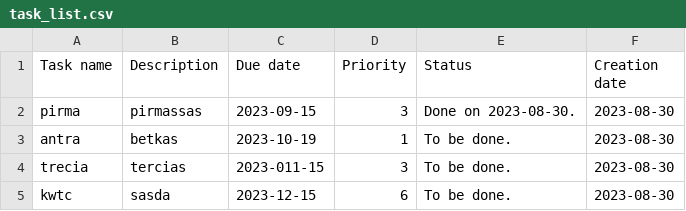
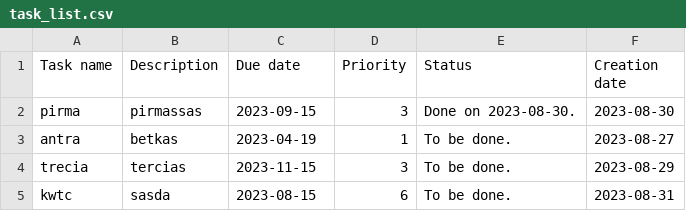
Before and after one commit to vytenisdam/to-do-list-oop, a CSV file: task_list.csv, drawn as a sheet.

```diff
--- a/task_list.csv
+++ b/task_list.csv
@@ -2,4 +2,4 @@ Task name,Description,Due date,Priority,Status,Creation date
 pirma,pirmassas,2023-09-15,3,Done on 2023-08-30.,2023-08-30
-antra,betkas,2023-10-19,1,To be done.,2023-08-30
-trecia,tercias,2023-011-15,3,To be done.,2023-08-30
-kwtc,sasda,2023-12-15,6,To be done.,2023-08-30
+antra,betkas,2023-04-19,1,To be done.,2023-08-27
+trecia,tercias,2023-11-15,3,To be done.,2023-08-29
+kwtc,sasda,2023-08-15,6,To be done.,2023-08-31
```
Also changed, not shown: 2 other files.
